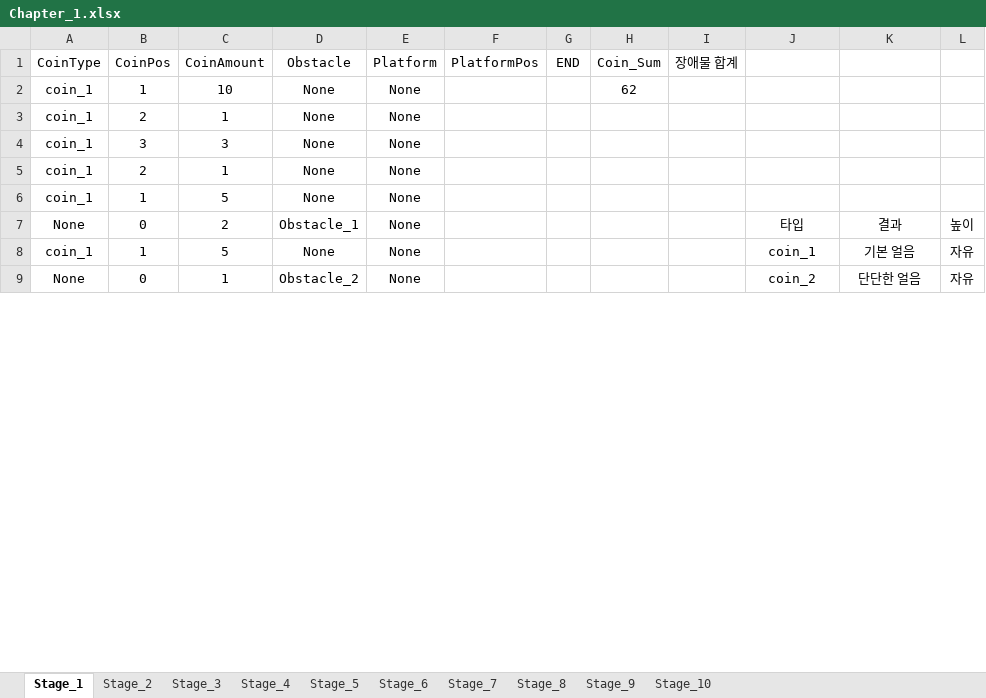
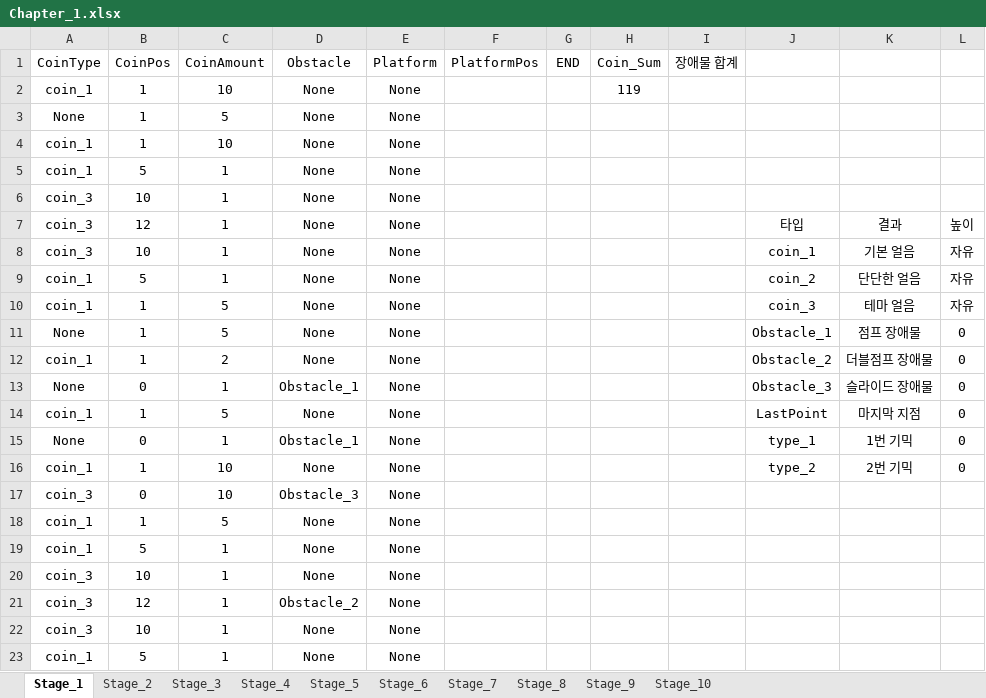
Before and after one commit to 576rick1412/Project_Run-Game-Production, an Excel workbook: Assets/Excel/Map/Chapter_1/Chapter_1.xlsx, sheet Stage_1, drawn as a sheet; only a part is shown; values as stored, in another font and other column widths than the file's, no borders; removed rows and columns are numbered as before the commit, all else as after; the diff covers the shown part only; the diff names each change by its address in the sheet, - before the commit and + after, or states it on an @@ line.

```diff
--- a/Assets/Excel/Map/Chapter_1/Chapter_1.xlsx (sheet Stage_1)
+++ b/Assets/Excel/Map/Chapter_1/Chapter_1.xlsx (sheet Stage_1)
-H2 (Coin_Sum): 62
+H2 (Coin_Sum): 119
-row 3: coin_1 | 2 | 1 | None | None
+row 3: None | 1 | 5 | None | None
-B4 (CoinPos): 3
+B4 (CoinPos): 1
-C4 (CoinAmount): 3
+C4 (CoinAmount): 10
-B5 (CoinPos): 2
+B5 (CoinPos): 5
+row 6: coin_3 | 10 | 1 | None | None
+row 7: coin_3 | 12 | 1 | None | None |  |  |  |  | 타입 | 결과 | 높이
+row 8: coin_3 | 10 | 1 | None | None |  |  |  |  | coin_1 | 기본 얼음 | 자유
+row 9: coin_1 | 5 | 1 | None | None |  |  |  |  | coin_2 | 단단한 얼음 | 자유
+row 10: coin_1 | 1 | 5 | None | None |  |  |  |  | coin_3 | 테마 얼음 | 자유
+row 11: None | 1 | 5 | None | None |  |  |  |  | Obstacle_1 | 점프 장애물 | 0
+row 12: coin_1 | 1 | 2 | None | None |  |  |  |  | Obstacle_2 | 더블점프 장애물 | 0
+row 13: None | 0 | 1 | Obstacle_1 | None |  |  |  |  | Obstacle_3 | 슬라이드 장애물 | 0
+row 14: coin_1 | 1 | 5 | None | None |  |  |  |  | LastPoint | 마지막 지점 | 0
+row 15: None | 0 | 1 | Obstacle_1 | None |  |  |  |  | type_1 | 1번 기믹 | 0
+row 16: coin_1 | 1 | 10 | None | None |  |  |  |  | type_2 | 2번 기믹 | 0
+row 17: coin_3 | 0 | 10 | Obstacle_3 | None
-row 7: None | 0 | 2 | Obstacle_1 | None |  |  |  |  | 타입 | 결과 | 높이
-B19 (CoinPos): 1
+B19 (CoinPos): 5
-C19 (CoinAmount): 5
+C19 (CoinAmount): 1
-J19: coin_1
+J19: (empty)
-K19: 기본 얼음
+K19: (empty)
-L19: 자유
+L19: (empty)
-row 9: None | 0 | 1 | Obstacle_2 | None |  |  |  |  | coin_2 | 단단한 얼음 | 자유
+row 20: coin_3 | 10 | 1 | None | None
+row 21: coin_3 | 12 | 1 | Obstacle_2 | None
+row 22: coin_3 | 10 | 1 | None | None
+row 23: coin_1 | 5 | 1 | None | None
```
Also changed, not shown: 7 added rows, 2 removed rows and 18 edited cells elsewhere in this sheet, 12 other files.
